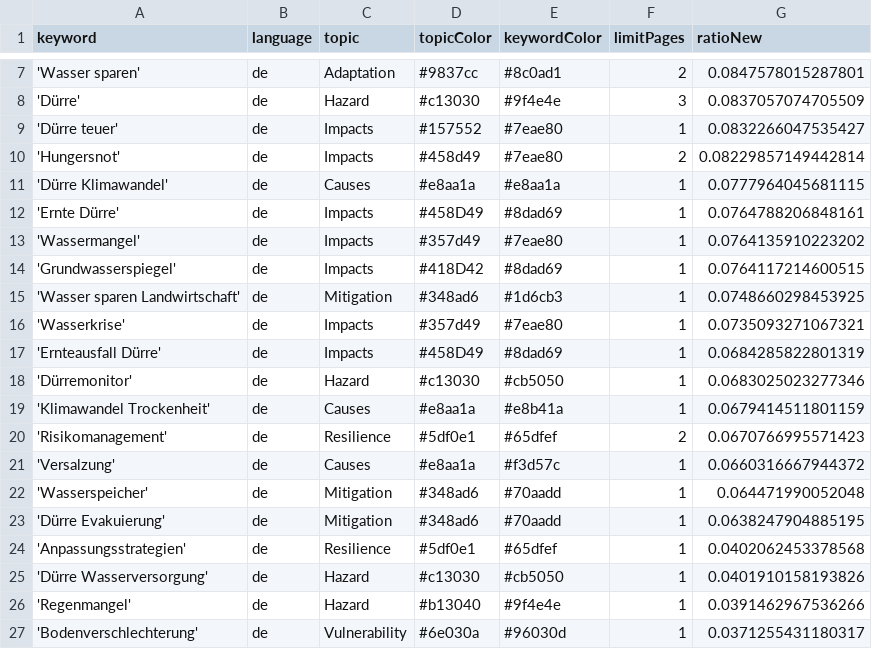
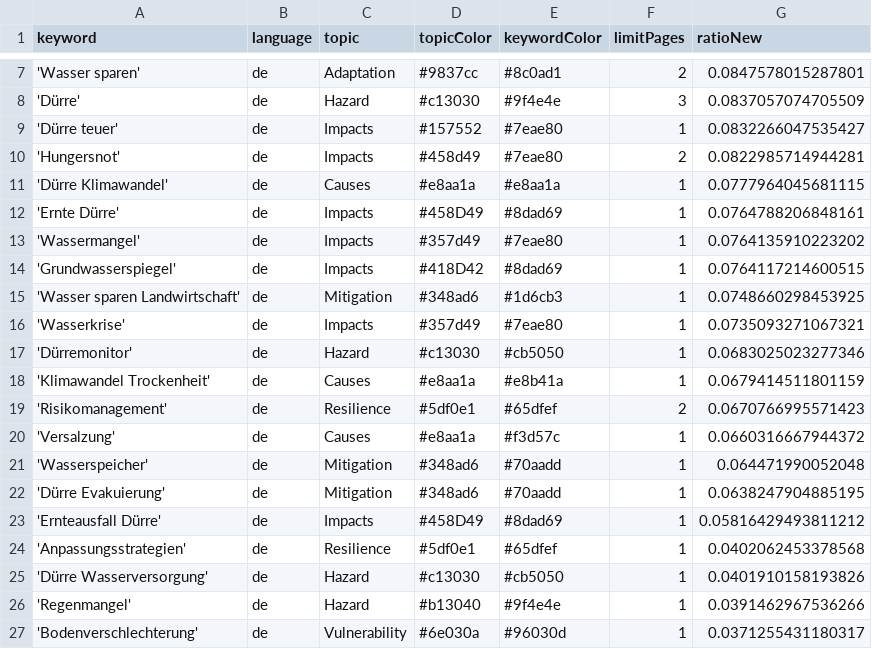
Before and after one commit to sonjanews/DroughtIsComing, a CSV file: keywords.csv, drawn as a sheet; only a part is shown, gaps mark what is left out.

Commit message:
Commit from GitHub Actions (harvest:0.0)

```diff
--- a/keywords.csv
+++ b/keywords.csv
@@ -9,3 +9,3 @@ keyword,language,topic,topicColor,keywordColor,limitPages,ratioNew
 'Dürre teuer',de,Impacts,#157552,#7eae80,1,0.0832266047535427
-'Hungersnot',de,Impacts,#458d49,#7eae80,2,0.08229857149442814
+'Hungersnot',de,Impacts,#458d49,#7eae80,2,0.0822985714944281
 'Dürre Klimawandel',de,Causes,#e8aa1a,#e8aa1a,1,0.0777964045681115
@@ -16,3 +16,2 @@ keyword,language,topic,topicColor,keywordColor,limitPages,ratioNew
 'Wasserkrise',de,Impacts,#357d49,#7eae80,1,0.0735093271067321
-'Ernteausfall Dürre',de,Impacts,#458D49,#8dad69,1,0.0684285822801319
 'Dürremonitor',de,Hazard,#c13030,#cb5050,1,0.0683025023277346
@@ -23,2 +22,3 @@ keyword,language,topic,topicColor,keywordColor,limitPages,ratioNew
 'Dürre Evakuierung',de,Mitigation,#348ad6,#70aadd,1,0.0638247904885195
+'Ernteausfall Dürre',de,Impacts,#458D49,#8dad69,1,0.05816429493811212
 'Anpassungsstrategien',de,Resilience, #5df0e1, #65dfef,1,0.0402062453378568
```
